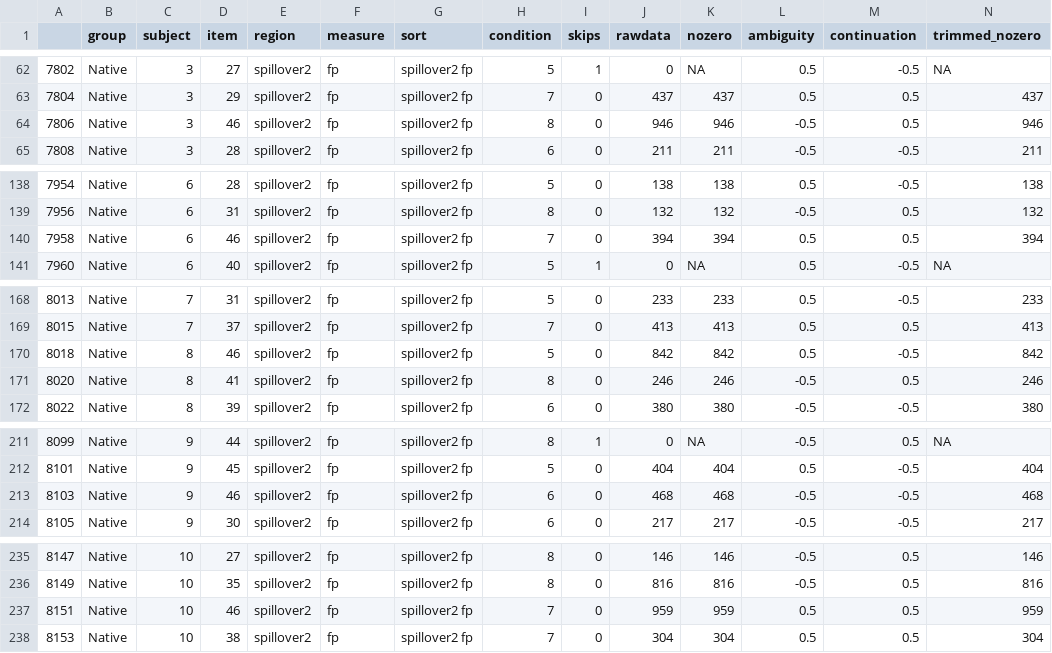
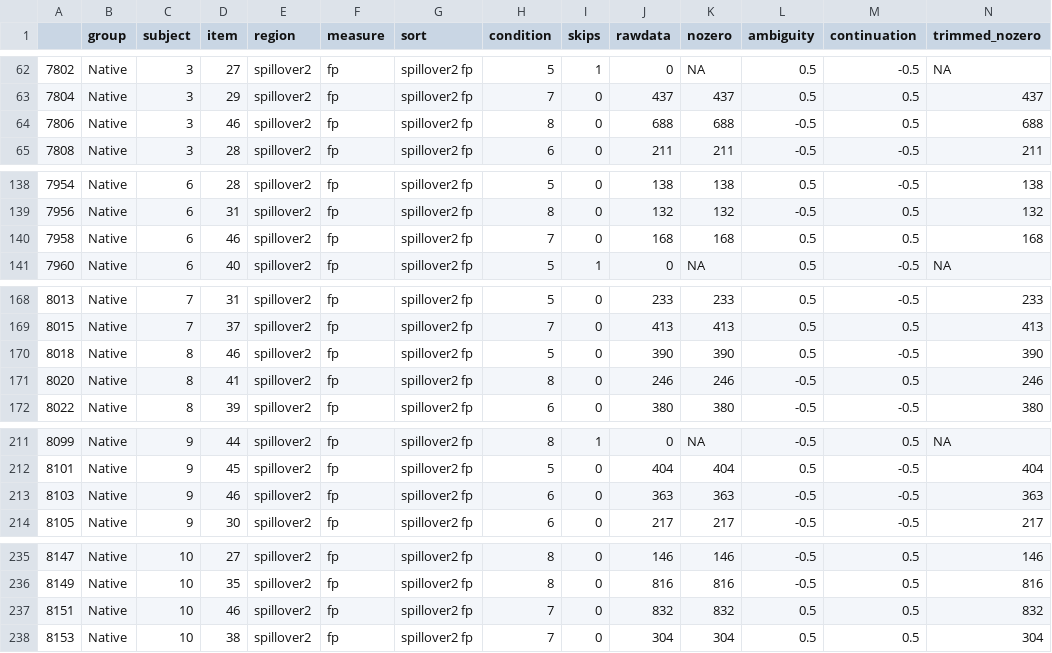
Before and after one commit to HirokiFujita2353/Eye1_L1, a CSV file: d.gap.spillover2.fp.csv, drawn as a sheet; only a part is shown, gaps mark what is left out; the diff covers the shown part only.

```diff
--- a/d.gap.spillover2.fp.csv
+++ b/d.gap.spillover2.fp.csv
@@ -63,3 +63,3 @@
 "7804","Native",3,29,"spillover2","fp","spillover2 fp",7,0,437,437,0.5,0.5,437
-"7806","Native",3,46,"spillover2","fp","spillover2 fp",8,0,946,946,-0.5,0.5,946
+"7806","Native",3,46,"spillover2","fp","spillover2 fp",8,0,688,688,-0.5,0.5,688
 "7808","Native",3,28,"spillover2","fp","spillover2 fp",6,0,211,211,-0.5,-0.5,211
@@ -139,3 +139,3 @@
 "7956","Native",6,31,"spillover2","fp","spillover2 fp",8,0,132,132,-0.5,0.5,132
-"7958","Native",6,46,"spillover2","fp","spillover2 fp",7,0,394,394,0.5,0.5,394
+"7958","Native",6,46,"spillover2","fp","spillover2 fp",7,0,168,168,0.5,0.5,168
 "7960","Native",6,40,"spillover2","fp","spillover2 fp",5,1,0,NA,0.5,-0.5,NA
@@ -169,3 +169,3 @@
 "8015","Native",7,37,"spillover2","fp","spillover2 fp",7,0,413,413,0.5,0.5,413
-"8018","Native",8,46,"spillover2","fp","spillover2 fp",5,0,842,842,0.5,-0.5,842
+"8018","Native",8,46,"spillover2","fp","spillover2 fp",5,0,390,390,0.5,-0.5,390
 "8020","Native",8,41,"spillover2","fp","spillover2 fp",8,0,246,246,-0.5,0.5,246
@@ -212,3 +212,3 @@
 "8101","Native",9,45,"spillover2","fp","spillover2 fp",5,0,404,404,0.5,-0.5,404
-"8103","Native",9,46,"spillover2","fp","spillover2 fp",6,0,468,468,-0.5,-0.5,468
+"8103","Native",9,46,"spillover2","fp","spillover2 fp",6,0,363,363,-0.5,-0.5,363
 "8105","Native",9,30,"spillover2","fp","spillover2 fp",6,0,217,217,-0.5,-0.5,217
@@ -236,3 +236,3 @@
 "8149","Native",10,35,"spillover2","fp","spillover2 fp",8,0,816,816,-0.5,0.5,816
-"8151","Native",10,46,"spillover2","fp","spillover2 fp",7,0,959,959,0.5,0.5,959
+"8151","Native",10,46,"spillover2","fp","spillover2 fp",7,0,832,832,0.5,0.5,832
 "8153","Native",10,38,"spillover2","fp","spillover2 fp",7,0,304,304,0.5,0.5,304
```
Also changed, not shown: 38 edited cells elsewhere in this file, d.gap.spillover2.rp.csv, d.gap.spillover2.tt.csv, 3 other files.
